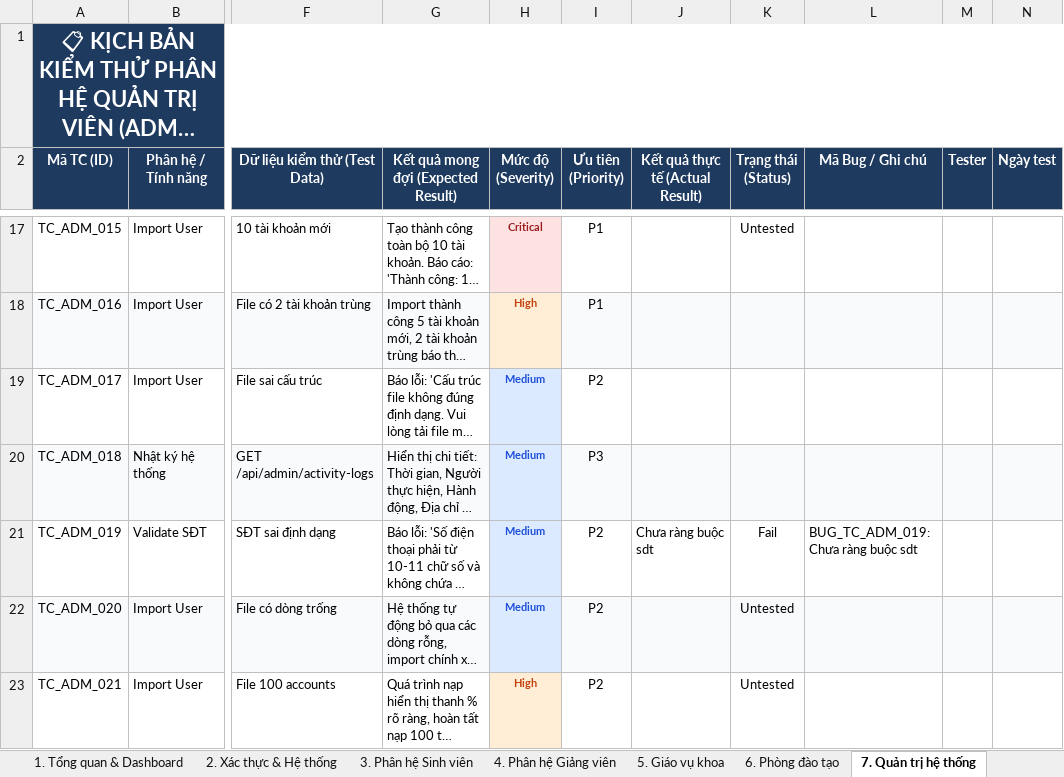
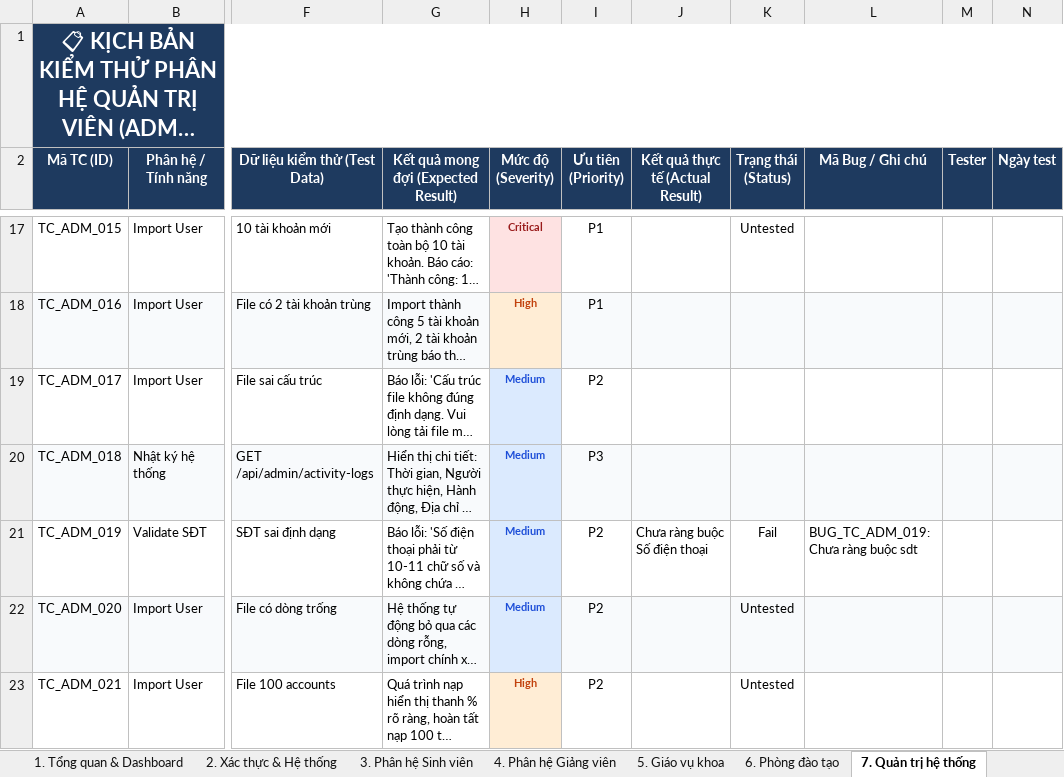
Before and after one commit to nguyentrongnguyen3004-eng/ProGroup_AI, an Excel workbook: PROGROUP_AI_TESTCASES (1).xlsx, sheet 7. Quản trị hệ thống, drawn as a sheet; only a part is shown, gaps mark what is left out; long unchanged cells end in …; values as stored, in another font and other column widths than the file's, no borders; the diff names each change by its address in the sheet, - before the commit and + after, or states it on an @@ line.

```diff
--- a/PROGROUP_AI_TESTCASES (1).xlsx (sheet 7. Quản trị hệ thống)
+++ b/PROGROUP_AI_TESTCASES (1).xlsx (sheet 7. Quản trị hệ thống)
-J21 (Kết quả thực tế (Actual Result)): Chưa ràng buộc sdt
+J21 (Kết quả thực tế (Actual Result)): Chưa ràng buộc Số điện thoại
```
Also changed, not shown: sheet 5. Giáo vụ khoa, sheet 1. Tổng quan & Dashboard, sheet 6. Phòng đào tạo.
